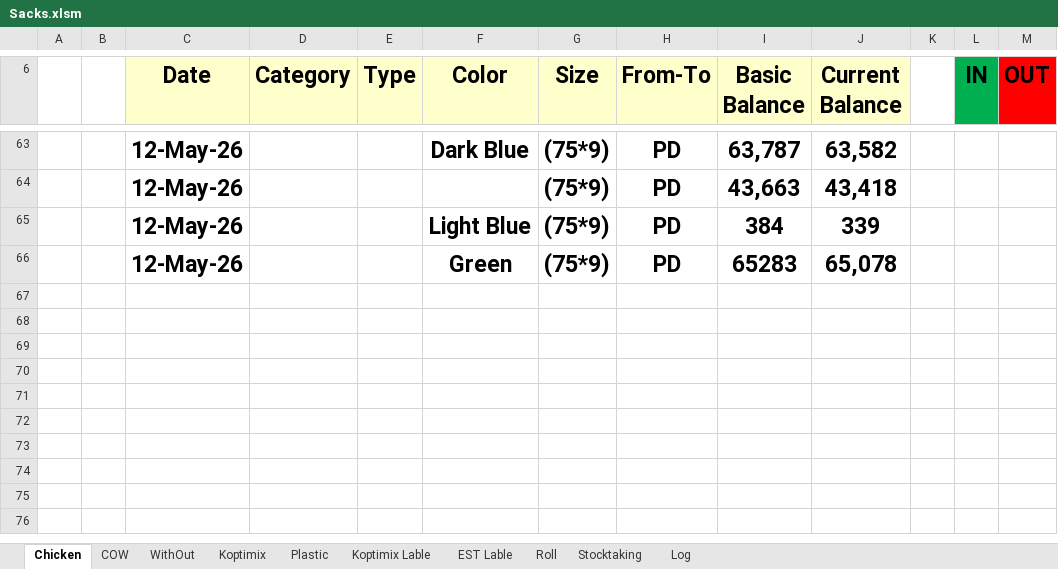
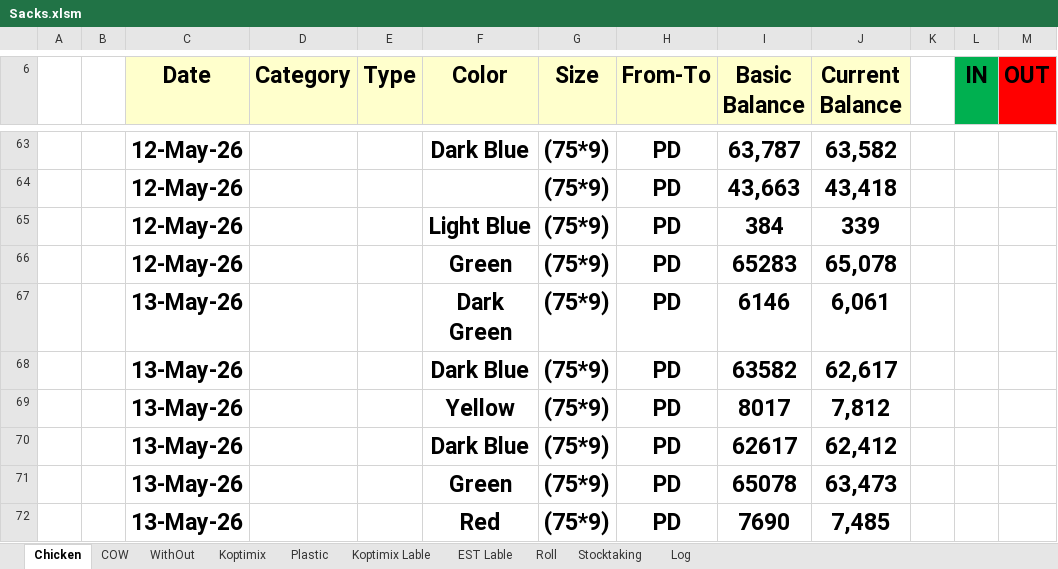
Before and after one commit to Hamzakafeh/est-ims, an Excel workbook: years/2026/05-May/Sacks.xlsm, sheet Chicken, drawn as a sheet; only a part is shown, gaps mark what is left out; values as stored, in another font and other column widths than the file's, no borders; conditional formats not drawn; the diff names each change by its address in the sheet, - before the commit and + after, or states it on an @@ line.

```diff
--- a/years/2026/05-May/Sacks.xlsm (sheet Chicken)
+++ b/years/2026/05-May/Sacks.xlsm (sheet Chicken)
+row 67:  |  | 13-May-26 |  |  | Dark Green | (75*9) | PD | 6146 | 6,061
+row 68:  |  | 13-May-26 |  |  | Dark Blue | (75*9) | PD | 63582 | 62,617
+row 69:  |  | 13-May-26 |  |  | Yellow | (75*9) | PD | 8017 | 7,812
+row 70:  |  | 13-May-26 |  |  | Dark Blue | (75*9) | PD | 62617 | 62,412
+row 71:  |  | 13-May-26 |  |  | Green | (75*9) | PD | 65078 | 63,473
+row 72:  |  | 13-May-26 |  |  | Red | (75*9) | PD | 7690 | 7,485
```
Also changed, not shown: sheet Log, sheet WithOut, sheet Stocktaking, sheet Koptimix, years/2026/01-January/Other+.xlsm, years/2026/05-May/Other+.xlsm, 1 other file.
